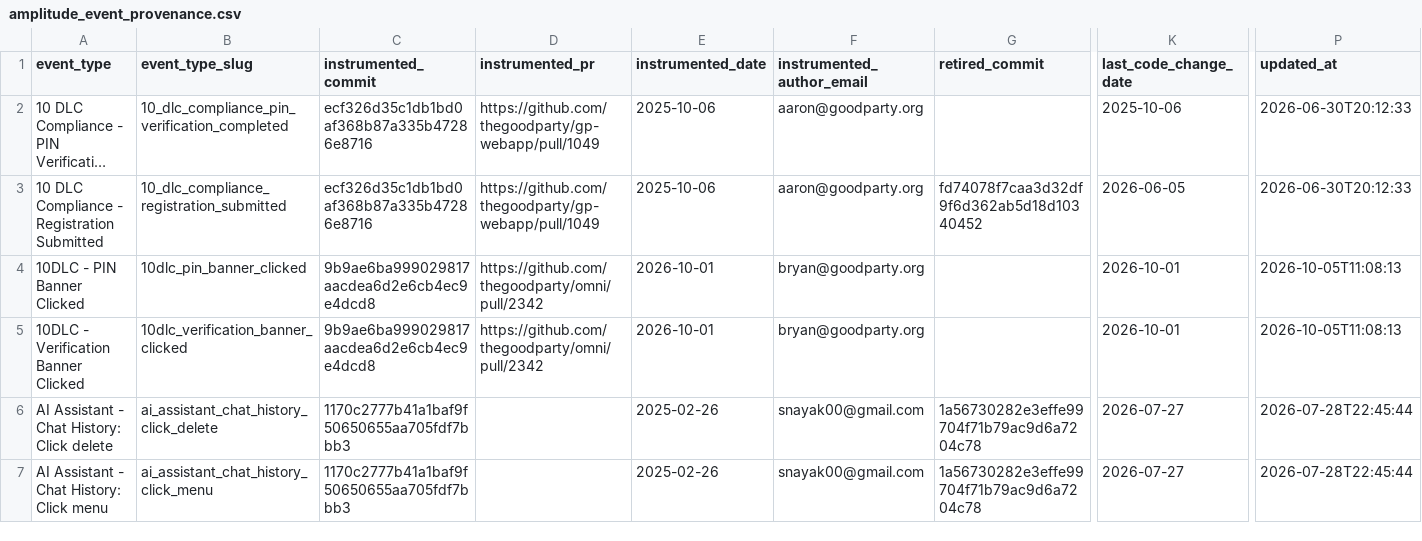
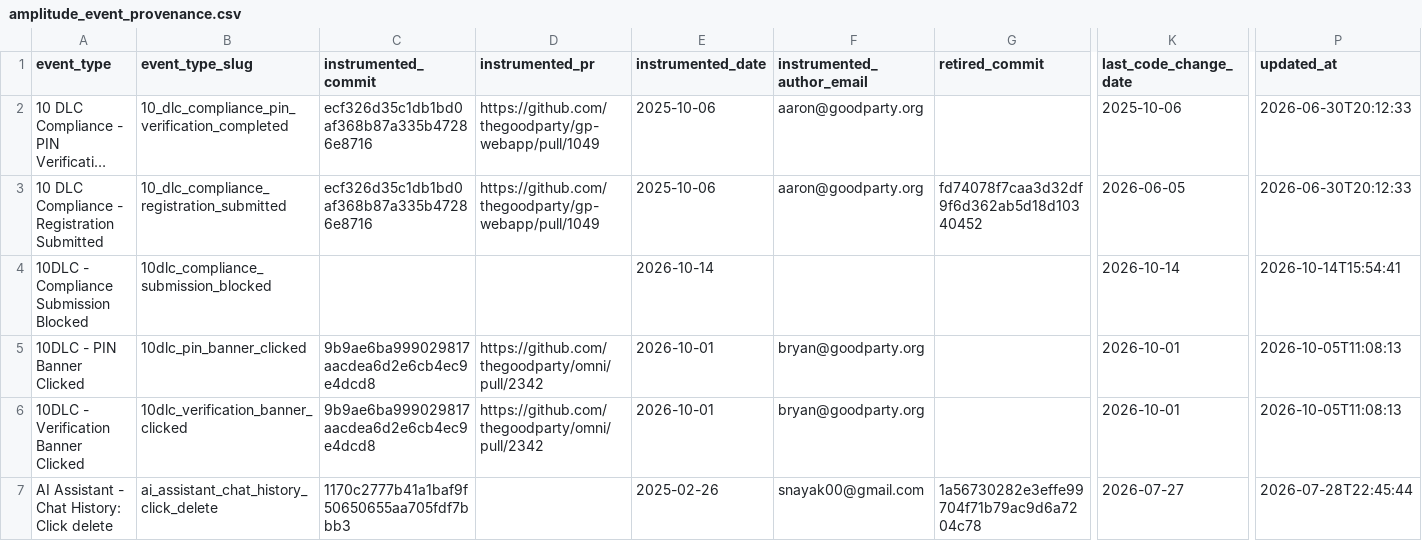
Before and after one commit to thegoodparty/omni, a CSV file: packages/runbooks/scripts/python/instrumentation_data/amplitude_event_provenance.csv, drawn as a sheet; only a part is shown, gaps mark what is left out; the shorter side is filled out with more unchanged rows; long unchanged cells end in …; rows hold the shown columns only; the diff names each change by its address in the sheet, - before the commit and + after, or states it on an @@ line.

Commit message:
Stop texting compliance from starting past the SMS cutoff
Verification takes about two weeks, so a candidate who has not filed and
paid 19 days before their general election can't text before election day.
gp-api now refuses new submissions and the paid kickoff in that window,
refuses text purchases, and returns the window on the campaign and
compliance-state reads so the webapp can show the cutoff notice.

```diff
--- a/packages/runbooks/scripts/python/instrumentation_data/amplitude_event_provenance.csv
+++ b/packages/runbooks/scripts/python/instrumentation_data/amplitude_event_provenance.csv
+row 4: 10DLC - Compliance Submission Blocked | 10dlc_compliance_submission_blocked |  |  | 2026-10-14 |  |  | 2026-10-14 | 2026-10-14T15:54:41
```
Also changed, not shown: 13 other files.
